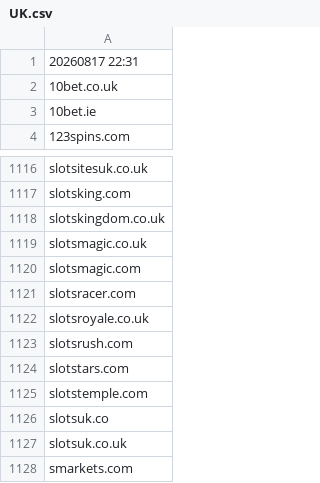
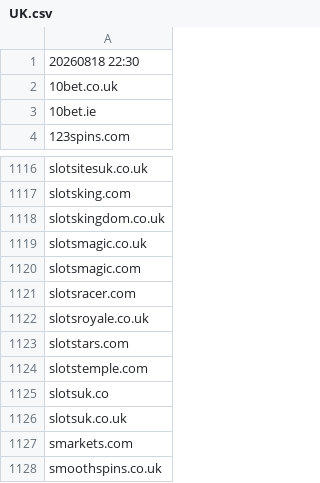
Before and after one commit to itsJustinCase/gamble-eagle, a CSV file: UK.csv, drawn as a sheet; only a part is shown, gaps mark what is left out; the shorter side is filled out with more unchanged rows.

Commit message:
update UK.csv

```diff
--- a/UK.csv
+++ b/UK.csv
@@ -1,2 +1,2 @@
-20260817 22:31
+20260818 22:30
 10bet.co.uk
@@ -1122,3 +1122,2 @@ slotsracer.com
 slotsroyale.co.uk
-slotsrush.com
 slotstars.com
```
